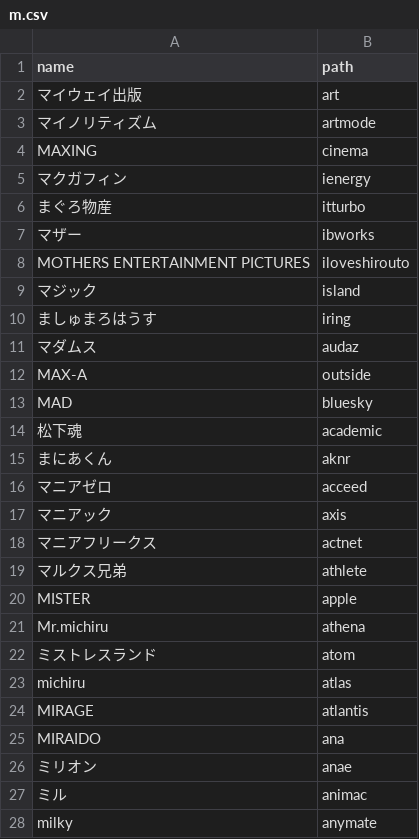
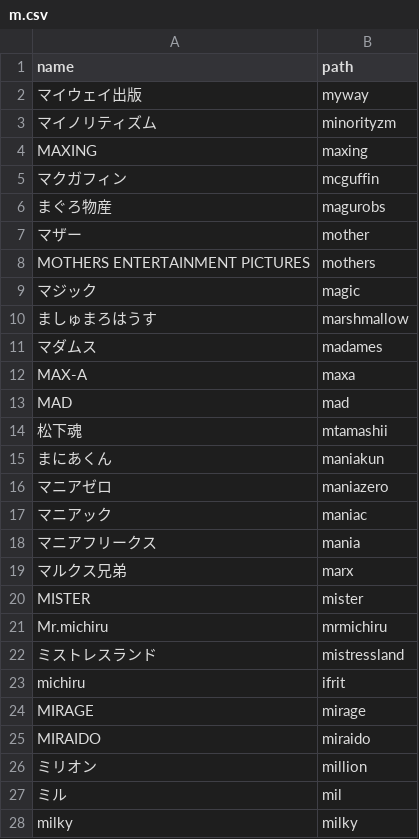
Before and after one commit to RabbitMedia/media2, a CSV file: codeigniter/application/resource/csv/label/m.csv, drawn as a sheet; only a part is shown; the diff covers the shown part only.

```diff
--- a/codeigniter/application/resource/csv/label/m.csv
+++ b/codeigniter/application/resource/csv/label/m.csv
@@ -1,28 +1,28 @@
 name,path
-"マイウェイ出版","art"
-"マイノリティズム","artmode"
-"MAXING","cinema"
-"マクガフィン","ienergy"
-"まぐろ物産","itturbo"
-"マザー","ibworks"
-"MOTHERS ENTERTAINMENT PICTURES","iloveshirouto"
-"マジック","island"
-"ましゅまろはうす","iring"
-"マダムス","audaz"
-"MAX-A","outside"
-"MAD","bluesky"
-"松下魂","academic"
-"まにあくん","aknr"
-"マニアゼロ","acceed"
-"マニアック","axis"
-"マニアフリークス","actnet"
-"マルクス兄弟","athlete"
-"MISTER","apple"
-"Mr.michiru","athena"
-"ミストレスランド","atom"
-"michiru","atlas"
-"MIRAGE","atlantis"
-"MIRAIDO","ana"
-"ミリオン","anae"
-"ミル","animac"
-"milky","anymate"
+"マイウェイ出版","myway"
+"マイノリティズム","minorityzm"
+"MAXING","maxing"
+"マクガフィン","mcguffin"
+"まぐろ物産","magurobs"
+"マザー","mother"
+"MOTHERS ENTERTAINMENT PICTURES","mothers"
+"マジック","magic"
+"ましゅまろはうす","marshmallow"
+"マダムス","madames"
+"MAX-A","maxa"
+"MAD","mad"
+"松下魂","mtamashii"
+"まにあくん","maniakun"
+"マニアゼロ","maniazero"
+"マニアック","maniac"
+"マニアフリークス","mania"
+"マルクス兄弟","marx"
+"MISTER","mister"
+"Mr.michiru","mrmichiru"
+"ミストレスランド","mistressland"
+"michiru","ifrit"
+"MIRAGE","mirage"
+"MIRAIDO","miraido"
+"ミリオン","million"
+"ミル","mil"
+"milky","milky"
```
Also changed, not shown: 21 edited cells elsewhere in this file, codeigniter/application/resource/csv/label/h.csv, codeigniter/application/resource/csv/label/k.csv, 21 other files.
